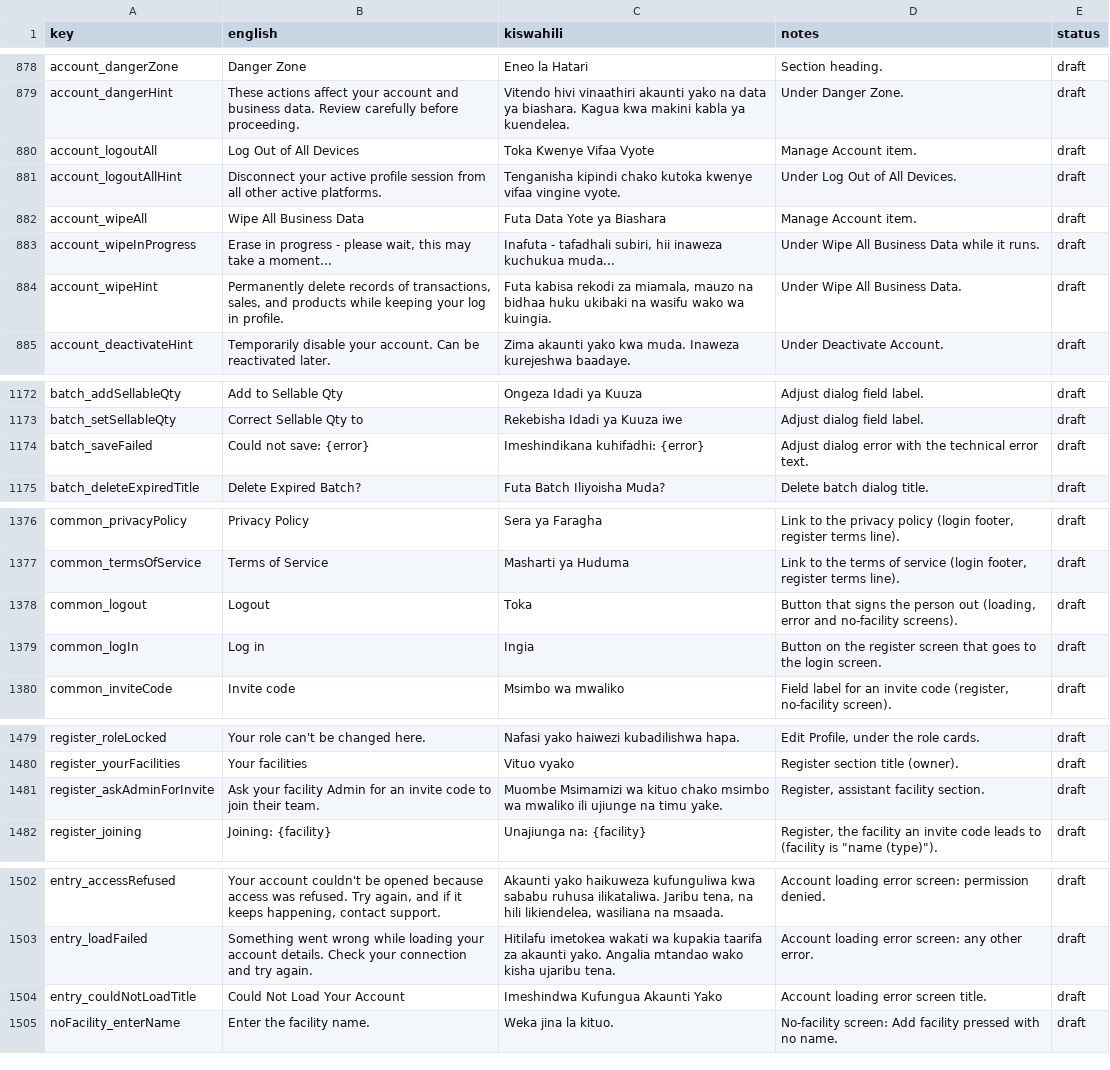
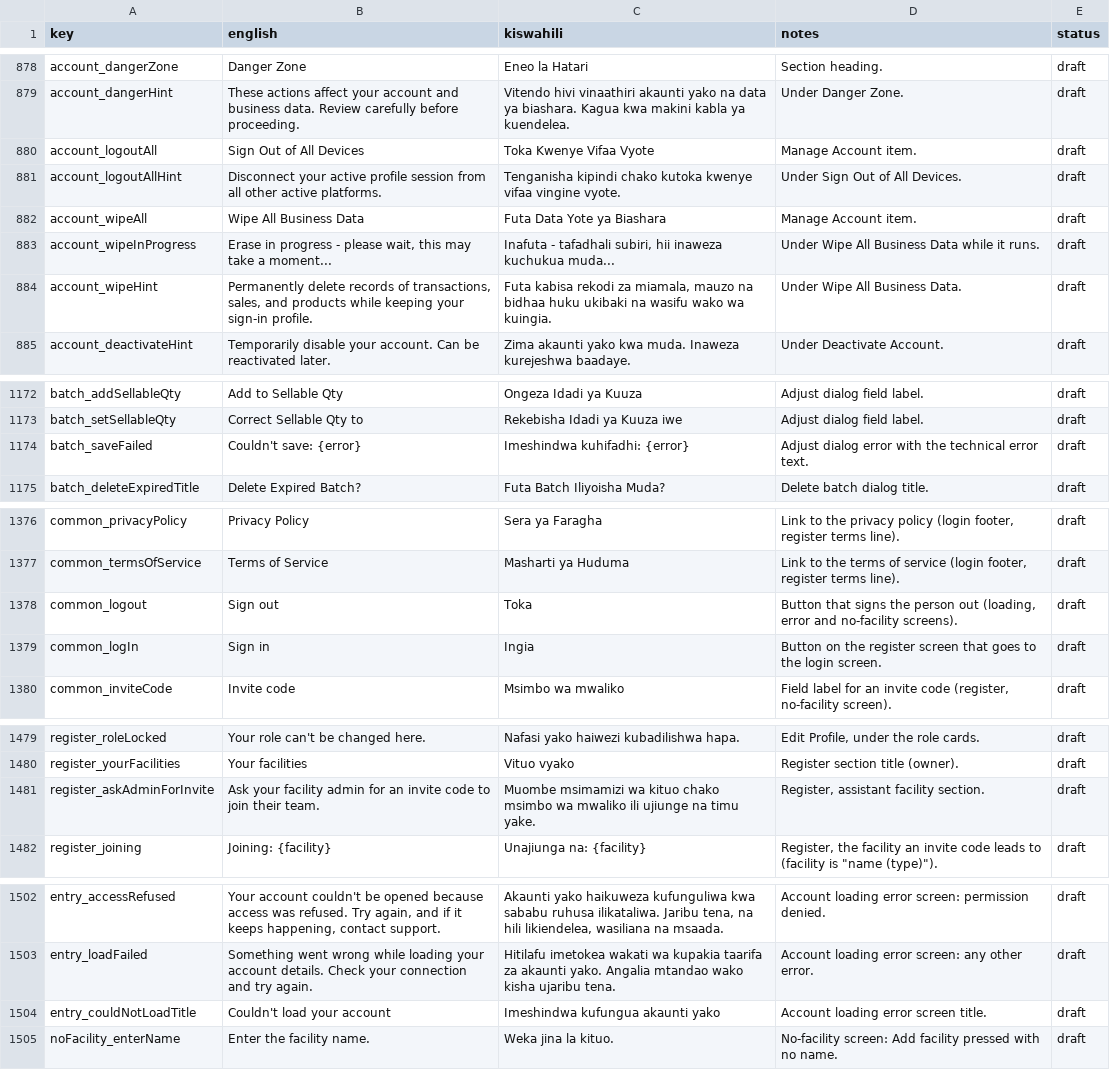
Before and after one commit to shanelvmi/VetBiz-Pro, a CSV file: docs/kiswahili_review.csv, drawn as a sheet; only a part is shown, gaps mark what is left out; the diff covers the shown part only.

```diff
--- a/docs/kiswahili_review.csv
+++ b/docs/kiswahili_review.csv
@@ -883,7 +883,7 @@ account_dangerZone,Danger Zone,Eneo la Hatari,Section heading.,draft
 account_dangerHint,These actions affect your account and business data. Review carefully before proceeding.,Vitendo hivi vinaathiri akaunti yako na data ya biashara. Kagua kwa makini kabla ya kuendelea.,Under Danger Zone.,draft
-account_logoutAll,Log Out of All Devices,Toka Kwenye Vifaa Vyote,Manage Account item.,draft
-account_logoutAllHint,Disconnect your active profile session from all other active platforms.,Tenganisha kipindi chako kutoka kwenye vifaa vingine vyote.,Under Log Out of All Devices.,draft
+account_logoutAll,Sign Out of All Devices,Toka Kwenye Vifaa Vyote,Manage Account item.,draft
+account_logoutAllHint,Disconnect your active profile session from all other active platforms.,Tenganisha kipindi chako kutoka kwenye vifaa vingine vyote.,Under Sign Out of All Devices.,draft
 account_wipeAll,Wipe All Business Data,Futa Data Yote ya Biashara,Manage Account item.,draft
 account_wipeInProgress,"Erase in progress - please wait, this may take a moment...","Inafuta - tafadhali subiri, hii inaweza kuchukua muda...",Under Wipe All Business Data while it runs.,draft
-account_wipeHint,"Permanently delete records of transactions, sales, and products while keeping your log in profile.","Futa kabisa rekodi za miamala, mauzo na bidhaa huku ukibaki na wasifu wako wa kuingia.",Under Wipe All Business Data.,draft
+account_wipeHint,"Permanently delete records of transactions, sales, and products while keeping your sign-in profile.","Futa kabisa rekodi za miamala, mauzo na bidhaa huku ukibaki na wasifu wako wa kuingia.",Under Wipe All Business Data.,draft
 account_deactivateHint,Temporarily disable your account. Can be reactivated later.,Zima akaunti yako kwa muda. Inaweza kurejeshwa baadaye.,Under Deactivate Account.,draft
@@ -1177,3 +1177,3 @@ batch_addSellableQty,Add to Sellable Qty,Ongeza Idadi ya Kuuza,Adjust dialog fie
 batch_setSellableQty,Correct Sellable Qty to,Rekebisha Idadi ya Kuuza iwe,Adjust dialog field label.,draft
-batch_saveFailed,Could not save: {error},Imeshindikana kuhifadhi: {error},Adjust dialog error with the technical error text.,draft
+batch_saveFailed,Couldn't save: {error},Imeshindwa kuhifadhi: {error},Adjust dialog error with the technical error text.,draft
 batch_deleteExpiredTitle,Delete Expired Batch?,Futa Batch Iliyoisha Muda?,Delete batch dialog title.,draft
@@ -1381,4 +1381,4 @@ common_privacyPolicy,Privacy Policy,Sera ya Faragha,"Link to the privacy policy
 common_termsOfService,Terms of Service,Masharti ya Huduma,"Link to the terms of service (login footer, register terms line).",draft
-common_logout,Logout,Toka,"Button that signs the person out (loading, error and no-facility screens).",draft
-common_logIn,Log in,Ingia,Button on the register screen that goes to the login screen.,draft
+common_logout,Sign out,Toka,"Button that signs the person out (loading, error and no-facility screens).",draft
+common_logIn,Sign in,Ingia,Button on the register screen that goes to the login screen.,draft
 common_inviteCode,Invite code,Msimbo wa mwaliko,"Field label for an invite code (register, no-facility screen).",draft
@@ -1484,3 +1484,3 @@ register_roleLocked,Your role can't be changed here.,Nafasi yako haiwezi kubadil
 register_yourFacilities,Your facilities,Vituo vyako,Register section title (owner).,draft
-register_askAdminForInvite,Ask your facility Admin for an invite code to join their team.,Muombe Msimamizi wa kituo chako msimbo wa mwaliko ili ujiunge na timu yake.,"Register, assistant facility section.",draft
+register_askAdminForInvite,Ask your facility admin for an invite code to join their team.,Muombe msimamizi wa kituo chako msimbo wa mwaliko ili ujiunge na timu yake.,"Register, assistant facility section.",draft
 register_joining,Joining: {facility},Unajiunga na: {facility},"Register, the facility an invite code leads to (facility is ""name (type)"").",draft
@@ -1507,3 +1507,3 @@ entry_accessRefused,"Your account couldn't be opened because access was refused.
 entry_loadFailed,Something went wrong while loading your account details. Check your connection and try again.,Hitilafu imetokea wakati wa kupakia taarifa za akaunti yako. Angalia mtandao wako kisha ujaribu tena.,Account loading error screen: any other error.,draft
-entry_couldNotLoadTitle,Could Not Load Your Account,Imeshindwa Kufungua Akaunti Yako,Account loading error screen title.,draft
+entry_couldNotLoadTitle,Couldn't load your account,Imeshindwa kufungua akaunti yako,Account loading error screen title.,draft
 noFacility_enterName,Enter the facility name.,Weka jina la kituo.,No-facility screen: Add facility pressed with no name.,draft
```
Also changed, not shown: 31 edited cells elsewhere in this file, 2 other files.
